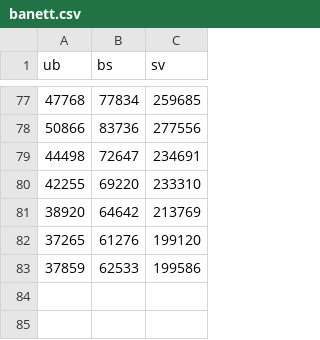
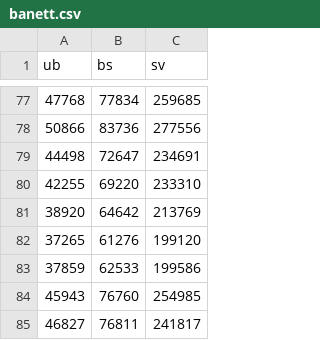
Before and after one commit to chrilur/nrkmeteret, a CSV file: data/banett.csv, drawn as a sheet; only a part is shown, gaps mark what is left out; the diff names each change by its address in the sheet, - before the commit and + after, or states it on an @@ line.

```diff
--- a/data/banett.csv
+++ b/data/banett.csv
+row 84: 45943 | 76760 | 254985
+row 85: 46827 | 76811 | 241817
```
Also changed, not shown: data/bamob.csv, data/btmob.csv, 9 other files.
